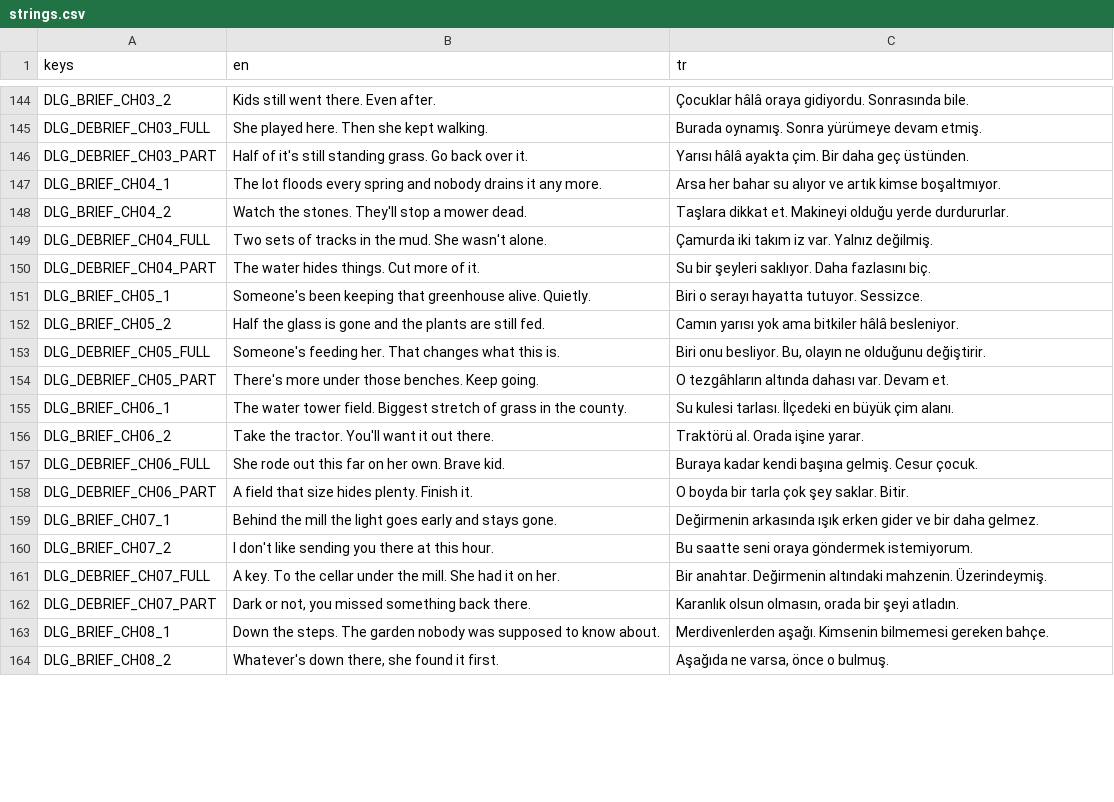
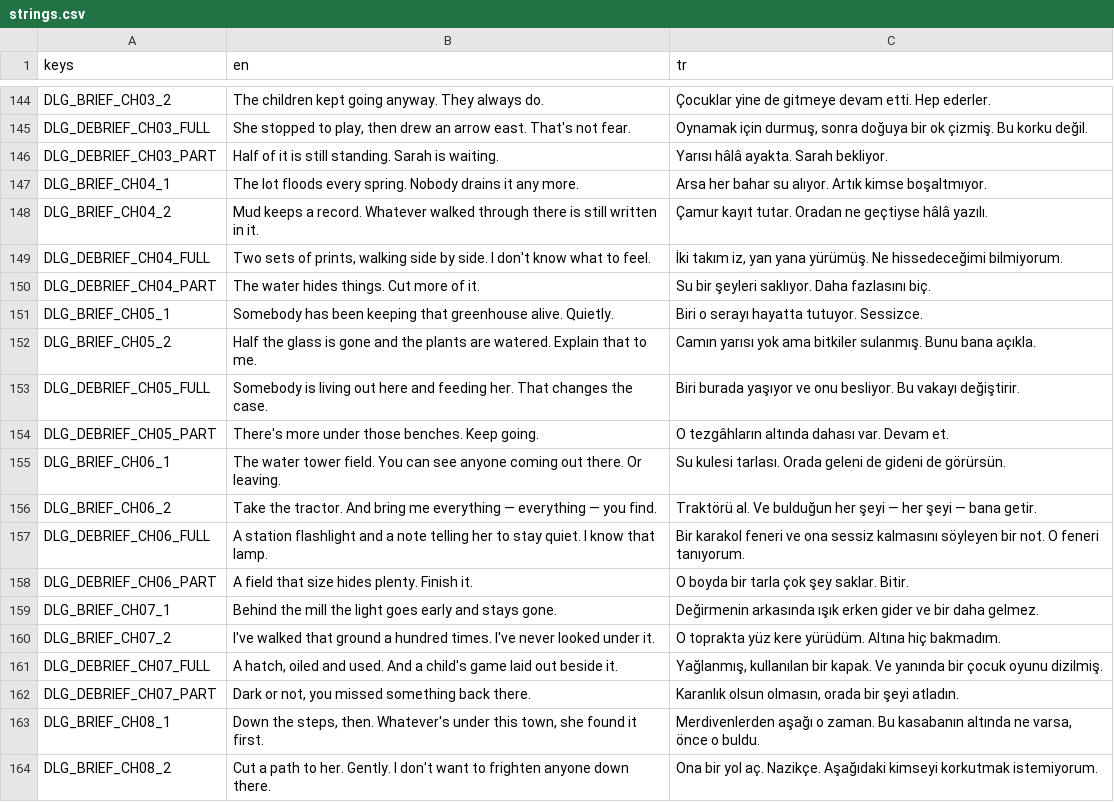
Before and after one commit to osdeniz/underthelawn, a CSV file: i18n/strings.csv, drawn as a sheet; only a part is shown, gaps mark what is left out; the diff covers the shown part only; the diff names each change by its address in the sheet, - before the commit and + after, or states it on an @@ line.

```diff
--- a/i18n/strings.csv
+++ b/i18n/strings.csv
-B144 (en): Kids still went there. Even after.
+B144 (en): The children kept going anyway. They always do.
-C144 (tr): Çocuklar hâlâ oraya gidiyordu. Sonrasında bile.
+C144 (tr): Çocuklar yine de gitmeye devam etti. Hep ederler.
-B145 (en): She played here. Then she kept walking.
+B145 (en): She stopped to play, then drew an arrow east. That's not fear.
-C145 (tr): Burada oynamış. Sonra yürümeye devam etmiş.
+C145 (tr): Oynamak için durmuş, sonra doğuya bir ok çizmiş. Bu korku değil.
-B146 (en): Half of it's still standing grass. Go back over it.
+B146 (en): Half of it is still standing. Sarah is waiting.
-C146 (tr): Yarısı hâlâ ayakta çim. Bir daha geç üstünden.
+C146 (tr): Yarısı hâlâ ayakta. Sarah bekliyor.
-B147 (en): …floods every spring and nobody drains it…
+B147 (en): …floods every spring. Nobody drains it…
-C147 (tr): …bahar su alıyor ve artık kimse boşaltmıyor.
+C147 (tr): …bahar su alıyor. Artık kimse boşaltmıyor.
-B148 (en): Watch the stones. They'll stop a mower dead.
+B148 (en): Mud keeps a record. Whatever walked through there is still written in it.
-C148 (tr): Taşlara dikkat et. Makineyi olduğu yerde durdururlar.
+C148 (tr): Çamur kayıt tutar. Oradan ne geçtiyse hâlâ yazılı.
-B149 (en): …sets of tracks in the mud. She wasn't alone.
+B149 (en): …sets of prints, walking side by side. I don't know what to feel.
-C149 (tr): Çamurda iki takım iz var. Yalnız değilmiş.
+C149 (tr): İki takım iz, yan yana yürümüş. Ne hissedeceğimi bilmiyorum.
-B151 (en): Someone's been keeping…
+B151 (en): Somebody has been keeping…
-B152 (en): …plants are still fed.
+B152 (en): …plants are watered. Explain that to me.
-C152 (tr): …ama bitkiler hâlâ besleniyor.
+C152 (tr): …ama bitkiler sulanmış. Bunu bana açıkla.
-B153 (en): Someone's feeding her. That changes what this is.
+B153 (en): Somebody is living out here and feeding her. That changes the case.
-C153 (tr): Biri onu besliyor. Bu, olayın ne olduğunu değiştirir.
+C153 (tr): Biri burada yaşıyor ve onu besliyor. Bu vakayı değiştirir.
-B155 (en): …tower field. Biggest stretch of grass in the county.
+B155 (en): …tower field. You can see anyone coming out there. Or leaving.
-C155 (tr): …kulesi tarlası. İlçedeki en büyük çim alanı.
+C155 (tr): …kulesi tarlası. Orada geleni de gideni de görürsün.
-B156 (en): …the tractor. You'll want it out there.
+B156 (en): …the tractor. And bring me everything — everything — you find.
-C156 (tr): Traktörü al. Orada işine yarar.
+C156 (tr): Traktörü al. Ve bulduğun her şeyi — her şeyi — bana getir.
-B157 (en): She rode out this far on her own. Brave kid.
+B157 (en): A station flashlight and a note telling her to stay quiet. I know that lamp.
-C157 (tr): Buraya kadar kendi başına gelmiş. Cesur çocuk.
+C157 (tr): Bir karakol feneri ve ona sessiz kalmasını söyleyen bir not. O feneri tanıyorum.
-B160 (en): I don't like sending you there at this hour.
+B160 (en): I've walked that ground a hundred times. I've never looked under it.
-C160 (tr): Bu saatte seni oraya göndermek istemiyorum.
+C160 (tr): O toprakta yüz kere yürüdüm. Altına hiç bakmadım.
-B161 (en): A key. To the cellar under the mill. She had it on her.
+B161 (en): A hatch, oiled and used. And a child's game laid out beside it.
-C161 (tr): Bir anahtar. Değirmenin altındaki mahzenin. Üzerindeymiş.
+C161 (tr): Yağlanmış, kullanılan bir kapak. Ve yanında bir çocuk oyunu dizilmiş.
-B163 (en): Down the steps. The garden nobody was supposed to know about.
+B163 (en): Down the steps, then. Whatever's under this town, she found it first.
-C163 (tr): Merdivenlerden aşağı. Kimsenin bilmemesi gereken bahçe.
+C163 (tr): Merdivenlerden aşağı o zaman. Bu kasabanın altında ne varsa, önce o buldu.
-B164 (en): Whatever's down there, she found it first.
+B164 (en): Cut a path to her. Gently. I don't want to frighten anyone down there.
-C164 (tr): Aşağıda ne varsa, önce o bulmuş.
+C164 (tr): Ona bir yol aç. Nazikçe. Aşağıdaki kimseyi korkutmak istemiyorum.
```
Also changed, not shown: 27 added rows and 75 edited cells elsewhere in this file, 11 other files.
